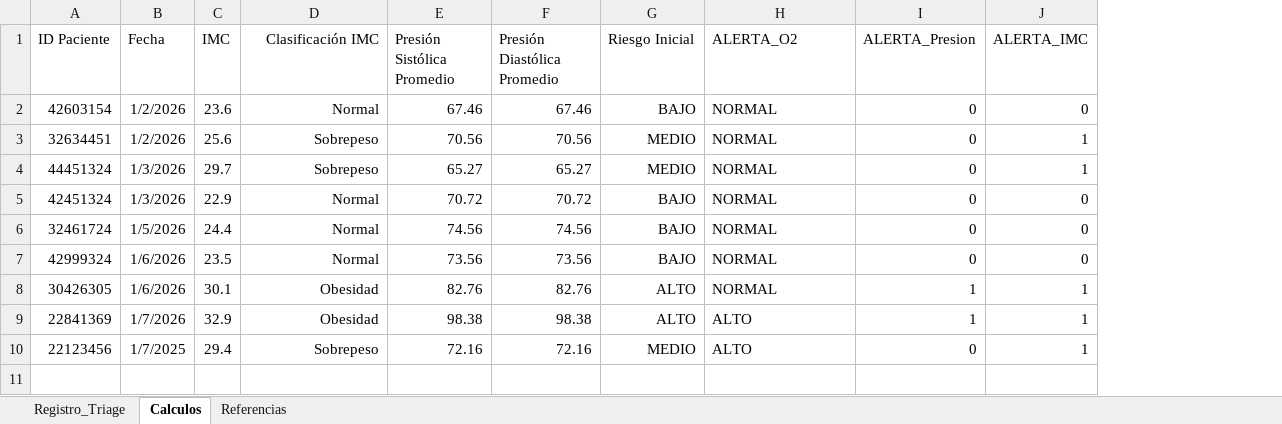
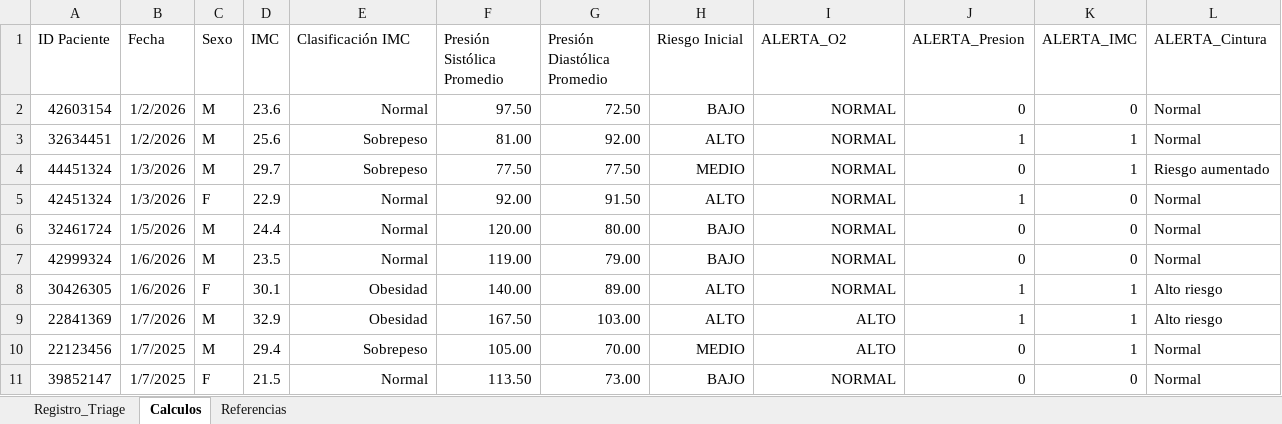
Before and after one commit to hernimayol/ISSUNNE, an Excel workbook: Excel/Triage_y_Evaluacion_Basica_Enfermeria.xlsx, sheet Calculos, drawn as a sheet; values as stored, in another font and other column widths than the file's, no borders; conditional formats and table styles not drawn; addresses are those after the commit; the diff names each change by its address in the sheet, - before the commit and + after, or states it on an @@ line.

```diff
--- a/Excel/Triage_y_Evaluacion_Basica_Enfermeria.xlsx (sheet Calculos)
+++ b/Excel/Triage_y_Evaluacion_Basica_Enfermeria.xlsx (sheet Calculos)
+column C (Sexo), rows 2-10: M | M | M | F | M | M | F | M | M
+column L (ALERTA_Cintura), rows 2-10: Normal | Normal | Riesgo aumentado | Normal | Normal | Normal | Alto riesgo | Alto riesgo | Normal
-E1 alignment: right
+E1 alignment: left
-F2 (Presión Sistólica Promedio): 67.46
+F2 (Presión Sistólica Promedio): 97.50
-G2 (Presión Diastólica Promedio): 67.46
+G2 (Presión Diastólica Promedio): 72.50
-I2:I10 alignment: left
+I2:I10 alignment: right
-F3 (Presión Sistólica Promedio): 70.56
+F3 (Presión Sistólica Promedio): 81.00
-G3 (Presión Diastólica Promedio): 70.56
+G3 (Presión Diastólica Promedio): 92.00
-H3 (Riesgo Inicial): MEDIO
+H3 (Riesgo Inicial): ALTO
-J3 (ALERTA_Presion): 0
+J3 (ALERTA_Presion): 1
-F4 (Presión Sistólica Promedio): 65.27
+F4 (Presión Sistólica Promedio): 77.50
-G4 (Presión Diastólica Promedio): 65.27
+G4 (Presión Diastólica Promedio): 77.50
-F5 (Presión Sistólica Promedio): 70.72
+F5 (Presión Sistólica Promedio): 92.00
-G5 (Presión Diastólica Promedio): 70.72
+G5 (Presión Diastólica Promedio): 91.50
-H5 (Riesgo Inicial): BAJO
+H5 (Riesgo Inicial): ALTO
-J5 (ALERTA_Presion): 0
+J5 (ALERTA_Presion): 1
-F6 (Presión Sistólica Promedio): 74.56
+F6 (Presión Sistólica Promedio): 120.00
-G6 (Presión Diastólica Promedio): 74.56
+G6 (Presión Diastólica Promedio): 80.00
-F7 (Presión Sistólica Promedio): 73.56
+F7 (Presión Sistólica Promedio): 119.00
-G7 (Presión Diastólica Promedio): 73.56
+G7 (Presión Diastólica Promedio): 79.00
-F8 (Presión Sistólica Promedio): 82.76
+F8 (Presión Sistólica Promedio): 140.00
-G8 (Presión Diastólica Promedio): 82.76
+G8 (Presión Diastólica Promedio): 89.00
-F9 (Presión Sistólica Promedio): 98.38
+F9 (Presión Sistólica Promedio): 167.50
-G9 (Presión Diastólica Promedio): 98.38
+G9 (Presión Diastólica Promedio): 103.00
-F10 (Presión Sistólica Promedio): 72.16
+F10 (Presión Sistólica Promedio): 105.00
-G10 (Presión Diastólica Promedio): 72.16
+G10 (Presión Diastólica Promedio): 70.00
+row 11: 39852147 | 1/7/2025 | F | 21.5 | Normal | 113.50 | 73.00 | BAJO | NORMAL | 0 | 0 | Normal
```
Also changed, not shown: sheet Registro_Triage, formulas that keep their value, charts or pictures, 7 other files.
